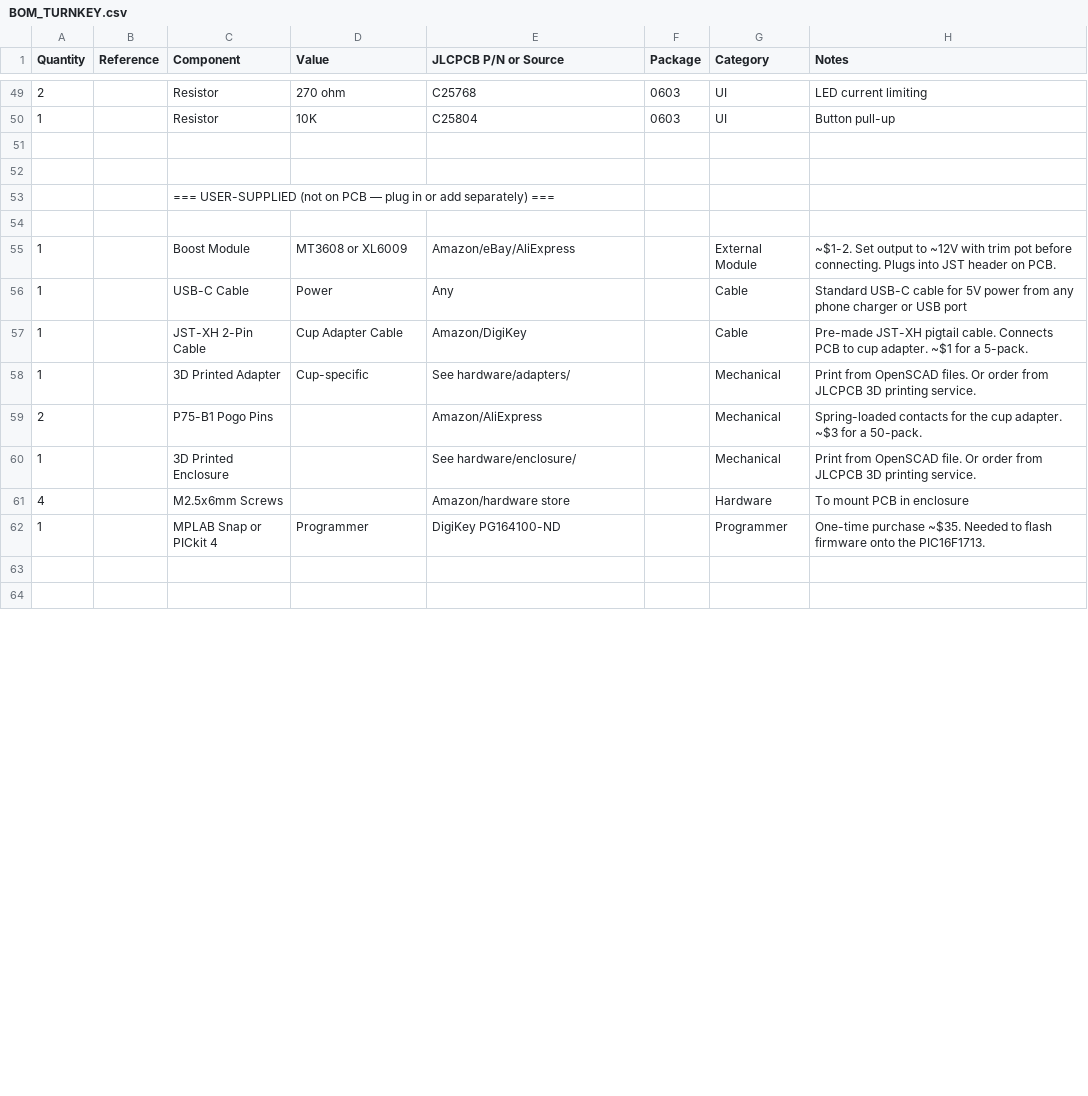
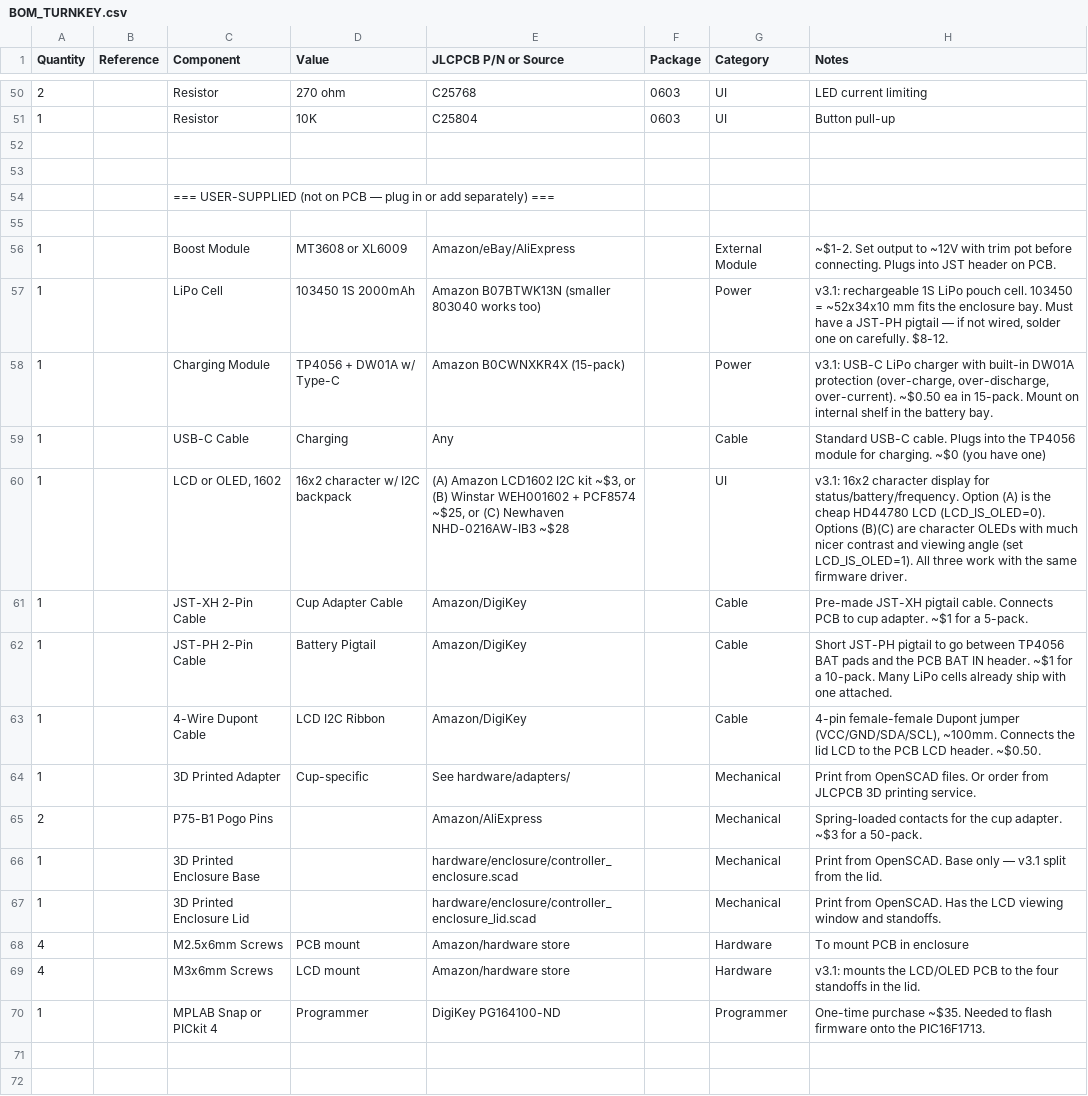
Before and after one commit to dmchaledev/VibratingMeshNebulizerController, a CSV file: docs/BOM_TURNKEY.csv, drawn as a sheet; only a part is shown, gaps mark what is left out; the diff covers the shown part only.

```diff
--- a/docs/BOM_TURNKEY.csv
+++ b/docs/BOM_TURNKEY.csv
@@ -55,8 +56,15 @@ Quantity,Reference,Component,Value,JLCPCB P/N or Source,Package,Category,Notes
 1,,Boost Module,MT3608 or XL6009,Amazon/eBay/AliExpress,,External Module,"~$1-2. Set output to ~12V with trim pot before connecting. Plugs into JST header on PCB."
-1,,USB-C Cable,Power,Any,,Cable,Standard USB-C cable for 5V power from any phone charger or USB port
+1,,LiPo Cell,103450 1S 2000mAh,Amazon B07BTWK13N (smaller 803040 works too),,Power,"v3.1: rechargeable 1S LiPo pouch cell. 103450 = ~52x34x10 mm fits the enclosure bay. Must have a JST-PH pigtail — if not wired, solder one on carefully. $8-12."
+1,,Charging Module,TP4056 + DW01A w/ Type-C,Amazon B0CWNXKR4X (15-pack),,Power,"v3.1: USB-C LiPo charger with built-in DW01A protection (over-charge, over-discharge, over-current). ~$0.50 ea in 15-pack. Mount on internal shelf in the battery bay."
+1,,USB-C Cable,Charging,Any,,Cable,Standard USB-C cable. Plugs into the TP4056 module for charging. ~$0 (you have one)
+1,,"LCD or OLED, 1602","16x2 character w/ I2C backpack","(A) Amazon LCD1602 I2C kit ~$3, or (B) Winstar WEH001602 + PCF8574 ~$25, or (C) Newhaven NHD-0216AW-IB3 ~$28",,UI,"v3.1: 16x2 character display for status/battery/frequency. Option (A) is the cheap HD44780 LCD (LCD_IS_OLED=0). Options (B)(C) are character OLEDs with much nicer contrast and viewing angle (set LCD_IS_OLED=1). All three work with the same firmware driver."
 1,,JST-XH 2-Pin Cable,Cup Adapter Cable,Amazon/DigiKey,,Cable,"Pre-made JST-XH pigtail cable. Connects PCB to cup adapter. ~$1 for a 5-pack."
+1,,JST-PH 2-Pin Cable,Battery Pigtail,Amazon/DigiKey,,Cable,"Short JST-PH pigtail to go between TP4056 BAT pads and the PCB BAT IN header. ~$1 for a 10-pack. Many LiPo cells already ship with one attached."
+1,,4-Wire Dupont Cable,LCD I2C Ribbon,Amazon/DigiKey,,Cable,"4-pin female-female Dupont jumper (VCC/GND/SDA/SCL), ~100mm. Connects the lid LCD to the PCB LCD header. ~$0.50."
 1,,3D Printed Adapter,Cup-specific,See hardware/adapters/,,Mechanical,"Print from OpenSCAD files. Or order from JLCPCB 3D printing service."
 2,,P75-B1 Pogo Pins,,Amazon/AliExpress,,Mechanical,Spring-loaded contacts for the cup adapter. ~$3 for a 50-pack.
-1,,3D Printed Enclosure,,See hardware/enclosure/,,Mechanical,"Print from OpenSCAD file. Or order from JLCPCB 3D printing service."
-4,,M2.5x6mm Screws,,Amazon/hardware store,,Hardware,To mount PCB in enclosure
+1,,3D Printed Enclosure Base,,hardware/enclosure/controller_enclosure.scad,,Mechanical,"Print from OpenSCAD. Base only — v3.1 split from the lid."
+1,,3D Printed Enclosure Lid,,hardware/enclosure/controller_enclosure_lid.scad,,Mechanical,"Print from OpenSCAD. Has the LCD viewing window and standoffs."
+4,,M2.5x6mm Screws,PCB mount,Amazon/hardware store,,Hardware,To mount PCB in enclosure
+4,,M3x6mm Screws,LCD mount,Amazon/hardware store,,Hardware,"v3.1: mounts the LCD/OLED PCB to the four standoffs in the lid."
 1,,MPLAB Snap or PICkit 4,Programmer,DigiKey PG164100-ND,,Programmer,"One-time purchase ~$35. Needed to flash firmware onto the PIC16F1713."
```
Also changed, not shown: 8 added rows, 2 removed rows and 7 edited cells elsewhere in this file, 4 other files.
